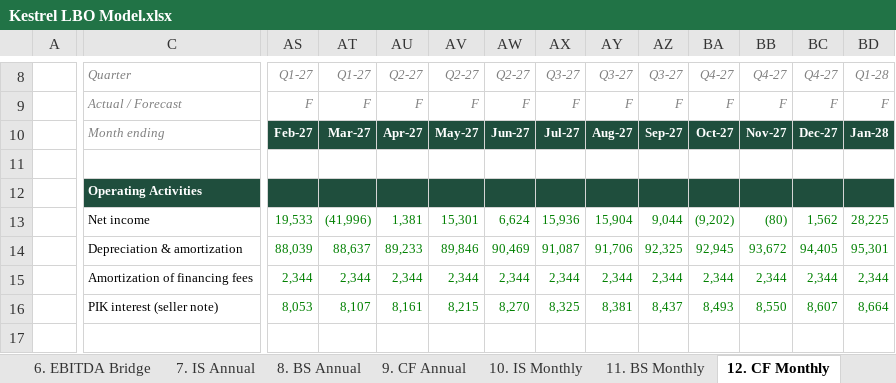
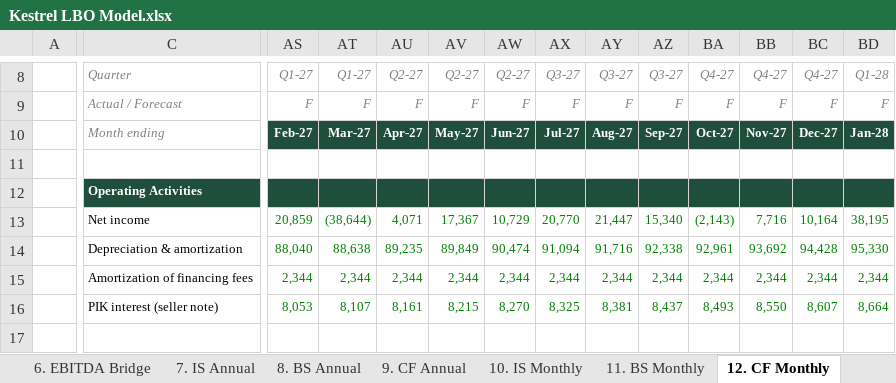
Before and after one commit to yuanmichael/spreadsheet-rl-tasks, an Excel workbook: templates/kestrel/Kestrel LBO Model.xlsx, sheet 12. CF Monthly, drawn as a sheet; only a part is shown, gaps mark what is left out; values as stored, in another font and other column widths than the file's, no borders; the diff covers the shown part only; the diff names each change by its address in the sheet, - before the commit and + after, or states it on an @@ line.

```diff
--- a/templates/kestrel/Kestrel LBO Model.xlsx (sheet 12. CF Monthly)
+++ b/templates/kestrel/Kestrel LBO Model.xlsx (sheet 12. CF Monthly)
-AS13: 19,533
+AS13: 20,859
-AT13: (41,996)
+AT13: (38,644)
-AU13: 1,381
+AU13: 4,071
-AV13: 15,301
+AV13: 17,367
-AW13: 6,624
+AW13: 10,729
-AX13: 15,936
+AX13: 20,770
-AY13: 15,904
+AY13: 21,447
-AZ13: 9,044
+AZ13: 15,340
-BA13: (9,202)
+BA13: (2,143)
-BB13: (80)
+BB13: 7,716
-BC13: 1,562
+BC13: 10,164
-BD13: 28,225
+BD13: 38,195
-AS14: 88,039
+AS14: 88,040
-AT14: 88,637
+AT14: 88,638
-AU14: 89,233
+AU14: 89,235
-AV14: 89,846
+AV14: 89,849
-AW14: 90,469
+AW14: 90,474
-AX14: 91,087
+AX14: 91,094
-AY14: 91,706
+AY14: 91,716
-AZ14: 92,325
+AZ14: 92,338
-BA14: 92,945
+BA14: 92,961
-BB14: 93,672
+BB14: 93,692
-BC14: 94,405
+BC14: 94,428
-BD14: 95,301
+BD14: 95,330
```
Also changed, not shown: 727 edited cells elsewhere in this sheet, sheet 17. Debt, sheet 10. IS Monthly, sheet 13. Revenue, sheet 11. BS Monthly, sheet 15. Working Capital, sheet 3. Returns, 9 more sheets, formulas that keep their value, hidden cells, templates/proton/Proton Accounting Model.xlsx, templates/quotient/Project Quotient Model.xlsx.
